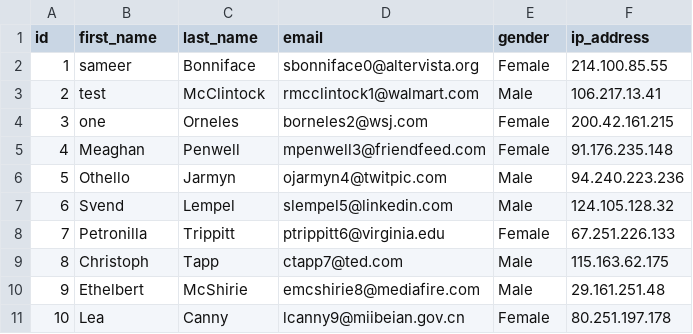
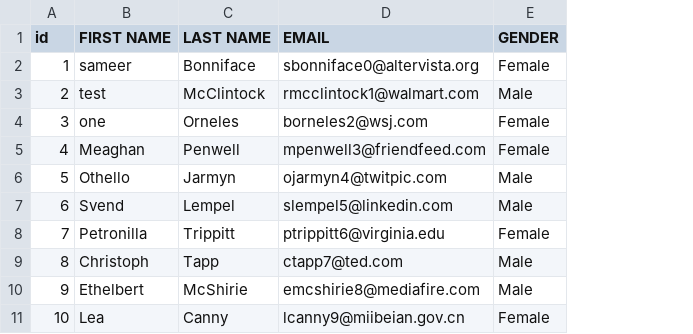
Before and after one commit to hunksammy/2084377289testbysam, a CSV file: test.csv, drawn as a sheet; the diff names each change by its address in the sheet, - before the commit and + after, or states it on an @@ line.

Commit message:
Update test.csv

```diff
--- a/test.csv
+++ b/test.csv
-column F (ip_address), rows 2-11: 214.100.85.55 | 106.217.13.41 | 200.42.161.215 | 91.176.235.148 | 94.240.223.236 | 124.105.128.32 | 67.251.226.133 | 115.163.62.175 | 29.161.251.48 | 80.251.197.178
-B1: first_name
+B1: FIRST NAME
-C1: last_name
+C1: LAST NAME
-D1: email
+D1: EMAIL
-E1: gender
+E1: GENDER
```
